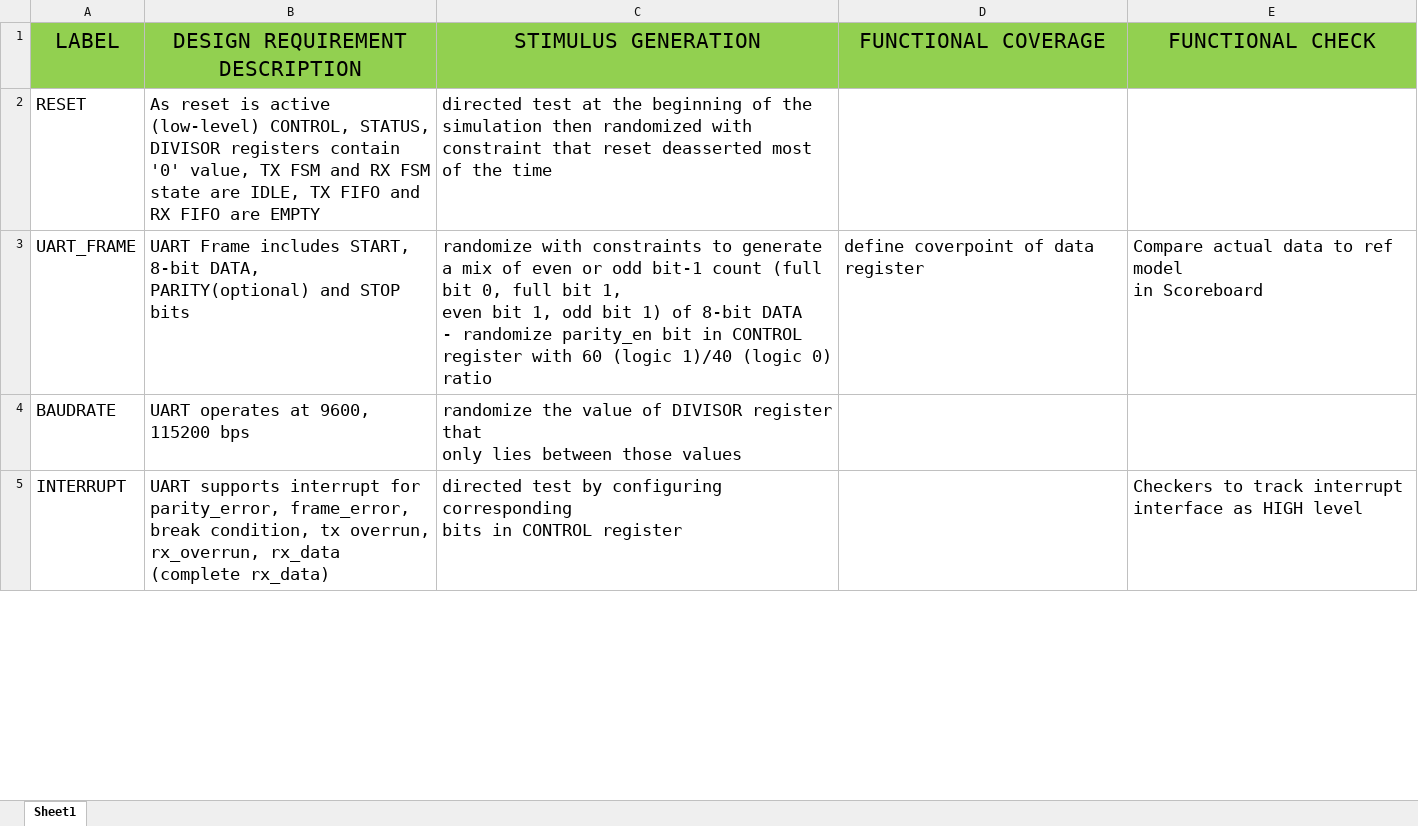
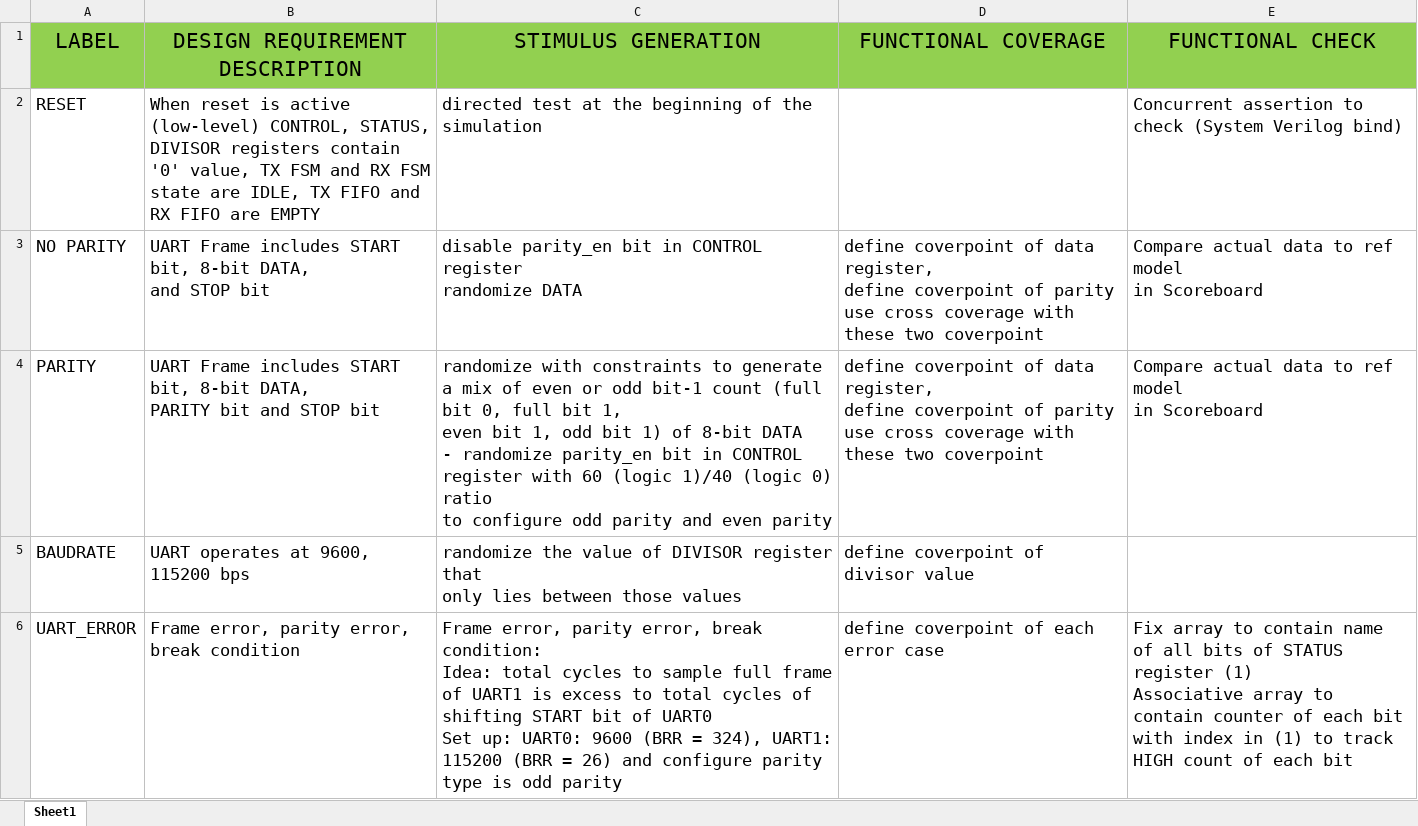
Before and after one commit to Manprocoder/APB_UART_IP, an Excel workbook: test_plan.xlsx, sheet Sheet1, drawn as a sheet; only a part is shown; the shorter side is filled out with more unchanged rows; values as stored, in another font and other column widths than the file's, no borders; addresses are those after the commit; ↵ is a line break in a cell; the diff covers the shown part only; the diff names each change by its address in the sheet, - before the commit and + after, or states it on an @@ line.

```diff
--- a/test_plan.xlsx (sheet Sheet1)
+++ b/test_plan.xlsx (sheet Sheet1)
-B2 (DESIGN REQUIREMENT DESCRIPTION): As reset is…
+B2 (DESIGN REQUIREMENT DESCRIPTION): When reset is…
-C2 (STIMULUS GENERATION): …the simulation then randomized with constraint that reset deasserted most of the time
+C2 (STIMULUS GENERATION): …the simulation
-E2 (FUNCTIONAL CHECK): (empty)
+E2 (FUNCTIONAL CHECK): Concurrent assertion to check (System Verilog bind)
+row 3: NO PARITY | UART Frame includes START bit, 8-bit DATA, ↵ and STOP bit | disable parity_en bit in CONTROL register ↵ randomize DATA | define coverpoint of data register, ↵ define coverpoint of parity ↵ use cross coverage with these two coverpoint | Compare actual data to ref model ↵ in Scoreboard
-A4 (LABEL): UART_FRAME
+A4 (LABEL): PARITY
-B4 (DESIGN REQUIREMENT DESCRIPTION): …Frame includes START, 8-bit DATA, ↵ PARITY(optional) and STOP bits
+B4 (DESIGN REQUIREMENT DESCRIPTION): …Frame includes START bit, 8-bit DATA, ↵ PARITY bit and STOP bit
-C4 (STIMULUS GENERATION): …0) ratio
+C4 (STIMULUS GENERATION): …0) ratio ↵ to configure odd parity and even parity
-D4 (FUNCTIONAL COVERAGE): …of data register
+D4 (FUNCTIONAL COVERAGE): …of data register, ↵ define coverpoint of parity ↵ use cross coverage with these two coverpoint
-D5 (FUNCTIONAL COVERAGE): (empty)
+D5 (FUNCTIONAL COVERAGE): define coverpoint of divisor value
+row 6: UART_ERROR | Frame error, parity error, break condition | Frame error, parity error, break condition: ↵ Idea: total cycles to sample full frame of UART1 is excess to total cycles of shifting START bit of UART0 ↵ Set up: UART0: 9600 (BRR = 324), UART1: 115200 (BRR = 26) and configure parity type is odd parity | define coverpoint of each error case | Fix array to contain name of all bits of STATUS register (1) ↵ Associative array to contain counter of each bit with index in (1) to track HIGH count of each bit
```
Also changed, not shown: 3 added rows and 1 removed row elsewhere in this sheet, 7 other files.
